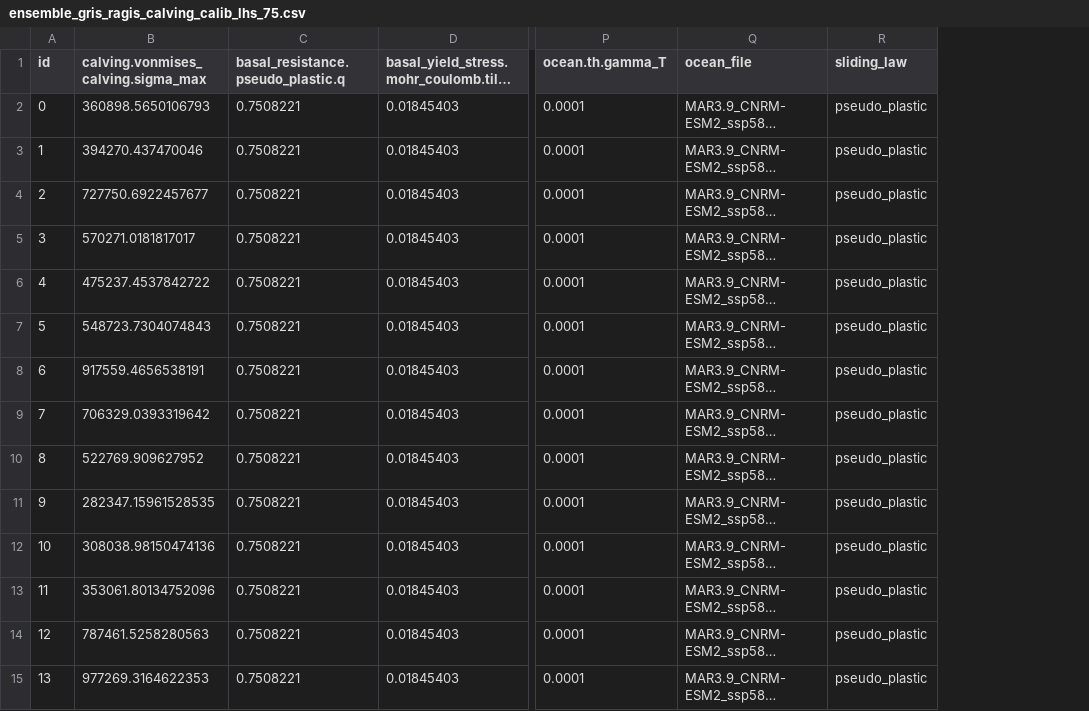
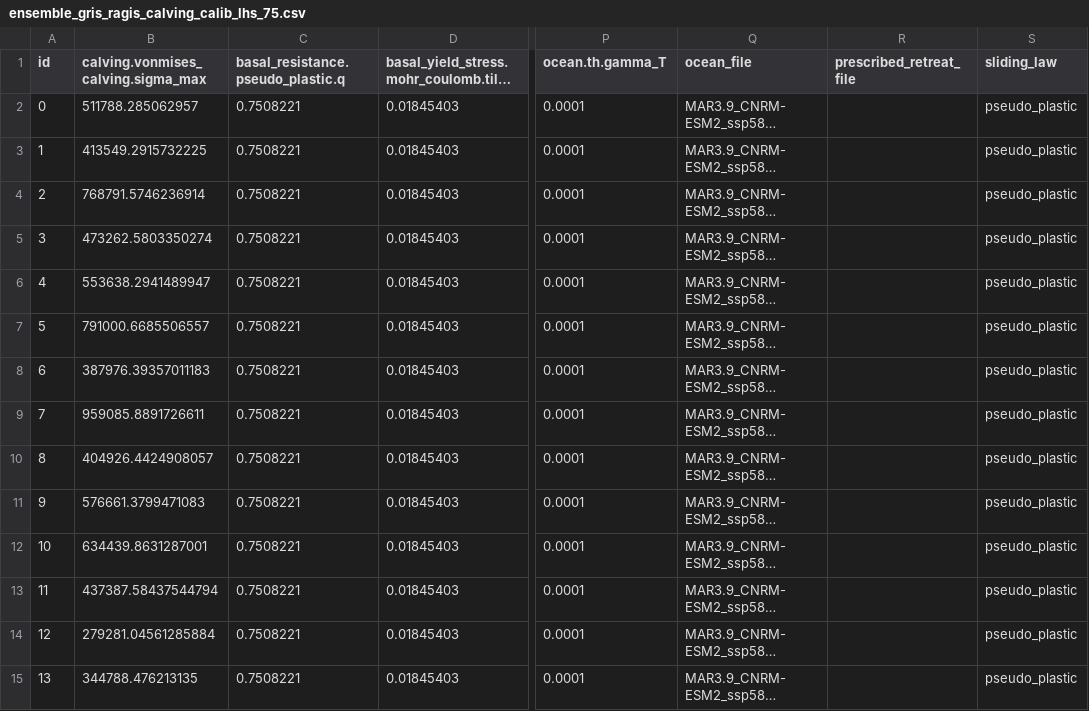
Before and after one commit to pism/pism-ragis, a CSV file: uq/ensemble_gris_ragis_calving_calib_lhs_75.csv, drawn as a sheet; only a part is shown, gaps mark what is left out; long unchanged cells end in …; the diff covers the shown part only; the diff names each change by its address in the sheet, - before the commit and + after, or states it on an @@ line.

```diff
--- a/uq/ensemble_gris_ragis_calving_calib_lhs_75.csv
+++ b/uq/ensemble_gris_ragis_calving_calib_lhs_75.csv
+column R (prescribed_retreat_file), empty
-B2: 360898.5650106793
+B2: 511788.285062957
-B3: 394270.437470046
+B3: 413549.2915732225
-B4: 727750.6922457677
+B4: 768791.5746236914
-B5: 570271.0181817017
+B5: 473262.5803350274
-B6: 475237.4537842722
+B6: 553638.2941489947
-B7: 548723.7304074843
+B7: 791000.6685506557
-B8: 917559.4656538191
+B8: 387976.39357011183
-B9: 706329.0393319642
+B9: 959085.8891726611
-B10: 522769.909627952
+B10: 404926.4424908057
-B11: 282347.15961528535
+B11: 576661.3799471083
-B12: 308038.98150474136
+B12: 634439.8631287001
-B13: 353061.80134752096
+B13: 437387.58437544794
-B14: 787461.5258280563
+B14: 279281.04561285884
-B15: 977269.3164622353
+B15: 344788.476213135
```
Also changed, not shown: 61 edited cells elsewhere in this file, uq/gris_ragis_calving_calib_lhs_75.csv, 1 other file.
